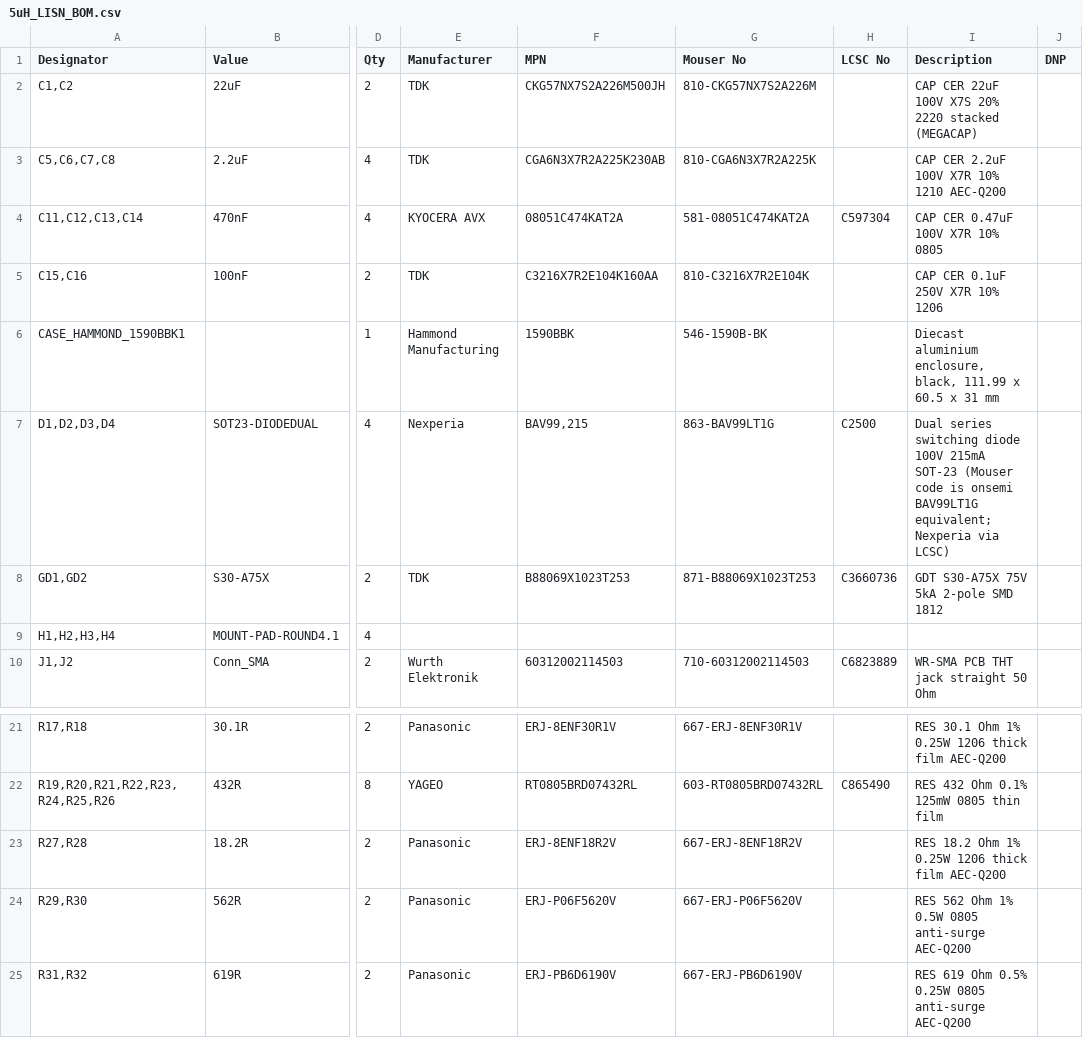
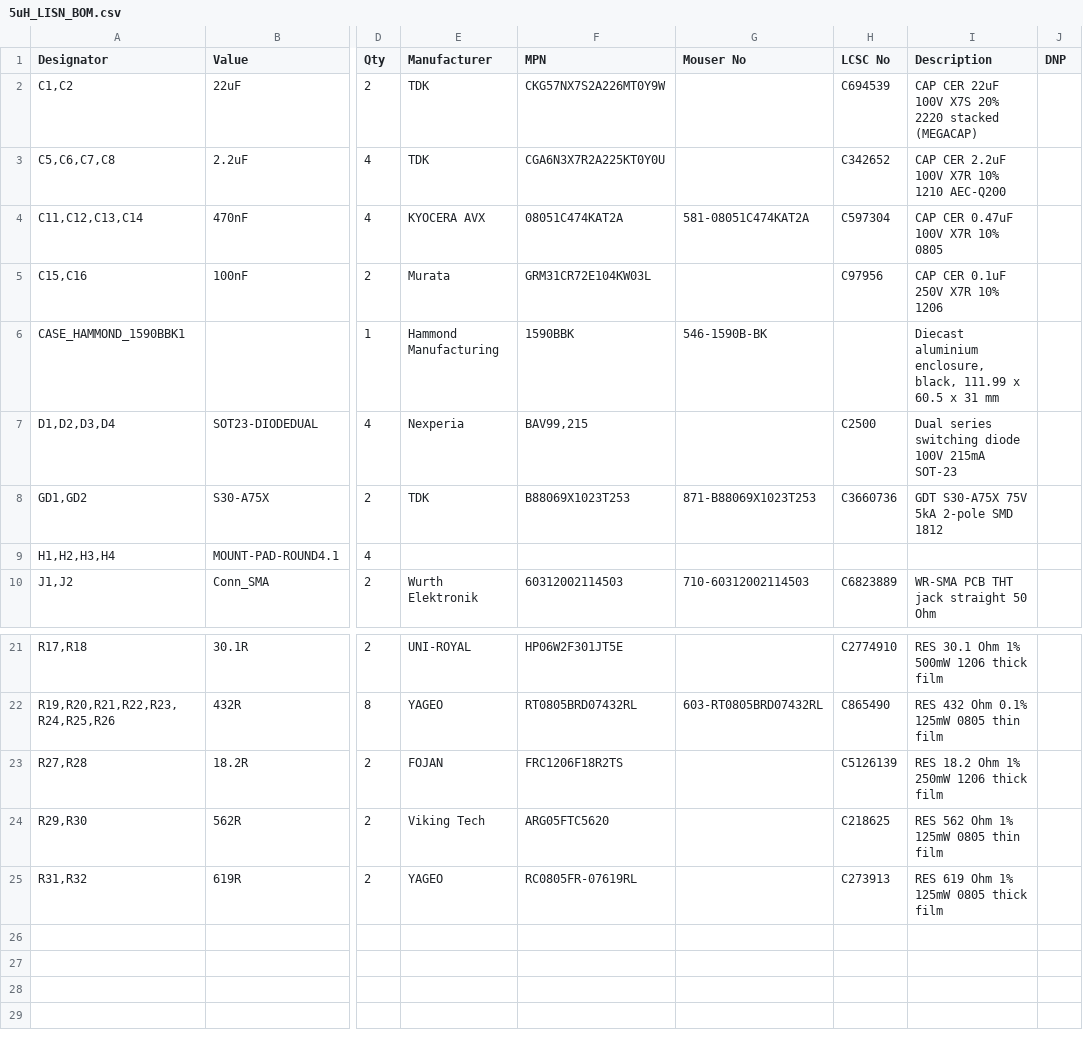
Before and after one commit to tdarlic/EMC_5uH_LISN, a CSV file: BOM/5uH_LISN_BOM.csv, drawn as a sheet; only a part is shown, gaps mark what is left out; the diff covers the shown part only; the diff names each change by its address in the sheet, - before the commit and + after, or states it on an @@ line.

```diff
--- a/BOM/5uH_LISN_BOM.csv
+++ b/BOM/5uH_LISN_BOM.csv
-F2 (MPN): CKG57NX7S2A226M500JH
+F2 (MPN): CKG57NX7S2A226MT0Y9W
-G2 (Mouser No): 810-CKG57NX7S2A226M
+G2 (Mouser No): (empty)
-H2 (LCSC No): (empty)
+H2 (LCSC No): C694539
-F3 (MPN): CGA6N3X7R2A225K230AB
+F3 (MPN): CGA6N3X7R2A225KT0Y0U
-G3 (Mouser No): 810-CGA6N3X7R2A225K
+G3 (Mouser No): (empty)
-H3 (LCSC No): (empty)
+H3 (LCSC No): C342652
-E5 (Manufacturer): TDK
+E5 (Manufacturer): Murata
-F5 (MPN): C3216X7R2E104K160AA
+F5 (MPN): GRM31CR72E104KW03L
-G5 (Mouser No): 810-C3216X7R2E104K
+G5 (Mouser No): (empty)
-H5 (LCSC No): (empty)
+H5 (LCSC No): C97956
-G7 (Mouser No): 863-BAV99LT1G
+G7 (Mouser No): (empty)
-I7 (Description): …215mA SOT-23 (Mouser code is onsemi BAV99LT1G equivalent; Nexperia via LCSC)
+I7 (Description): …215mA SOT-23
-E21 (Manufacturer): Panasonic
+E21 (Manufacturer): UNI-ROYAL
-F21 (MPN): ERJ-8ENF30R1V
+F21 (MPN): HP06W2F301JT5E
-G21 (Mouser No): 667-ERJ-8ENF30R1V
+G21 (Mouser No): (empty)
-H21 (LCSC No): (empty)
+H21 (LCSC No): C2774910
-I21 (Description): RES 30.1 Ohm 1% 0.25W 1206 thick film AEC-Q200
+I21 (Description): RES 30.1 Ohm 1% 500mW 1206 thick film
-E23 (Manufacturer): Panasonic
+E23 (Manufacturer): FOJAN
-F23 (MPN): ERJ-8ENF18R2V
+F23 (MPN): FRC1206F18R2TS
-G23 (Mouser No): 667-ERJ-8ENF18R2V
+G23 (Mouser No): (empty)
-H23 (LCSC No): (empty)
+H23 (LCSC No): C5126139
-I23 (Description): RES 18.2 Ohm 1% 0.25W 1206 thick film AEC-Q200
+I23 (Description): RES 18.2 Ohm 1% 250mW 1206 thick film
-E24 (Manufacturer): Panasonic
+E24 (Manufacturer): Viking Tech
-F24 (MPN): ERJ-P06F5620V
+F24 (MPN): ARG05FTC5620
-G24 (Mouser No): 667-ERJ-P06F5620V
+G24 (Mouser No): (empty)
-H24 (LCSC No): (empty)
+H24 (LCSC No): C218625
-I24 (Description): RES 562 Ohm 1% 0.5W 0805 anti-surge AEC-Q200
+I24 (Description): RES 562 Ohm 1% 125mW 0805 thin film
-E25 (Manufacturer): Panasonic
+E25 (Manufacturer): YAGEO
-F25 (MPN): ERJ-PB6D6190V
+F25 (MPN): RC0805FR-07619RL
-G25 (Mouser No): 667-ERJ-PB6D6190V
+G25 (Mouser No): (empty)
-H25 (LCSC No): (empty)
+H25 (LCSC No): C273913
-I25 (Description): RES 619 Ohm 0.5% 0.25W 0805 anti-surge AEC-Q200
+I25 (Description): RES 619 Ohm 1% 125mW 0805 thick film
```
Also changed, not shown: 31 edited cells elsewhere in this file, 5 other files.
